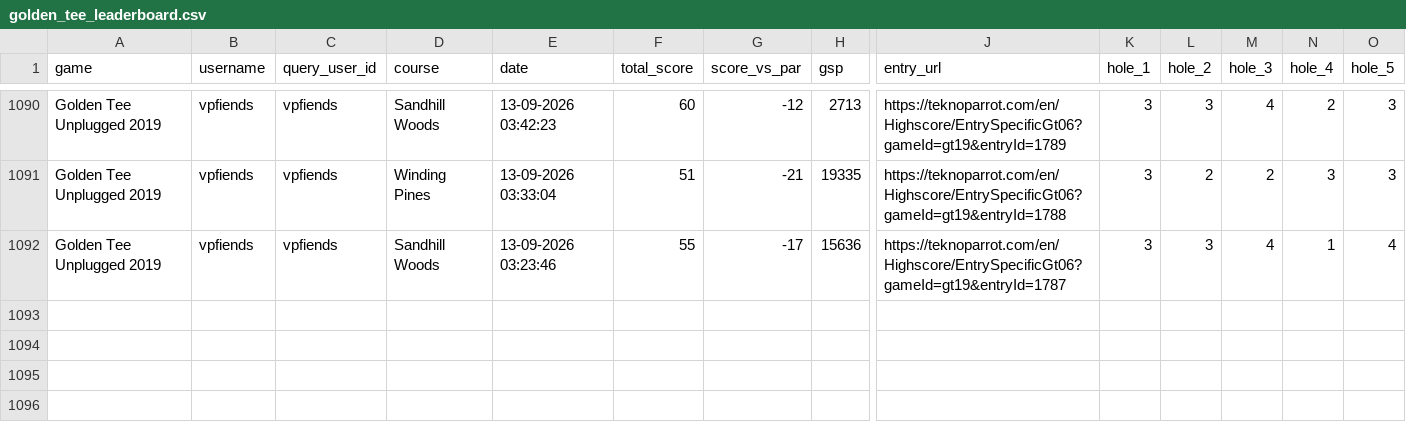
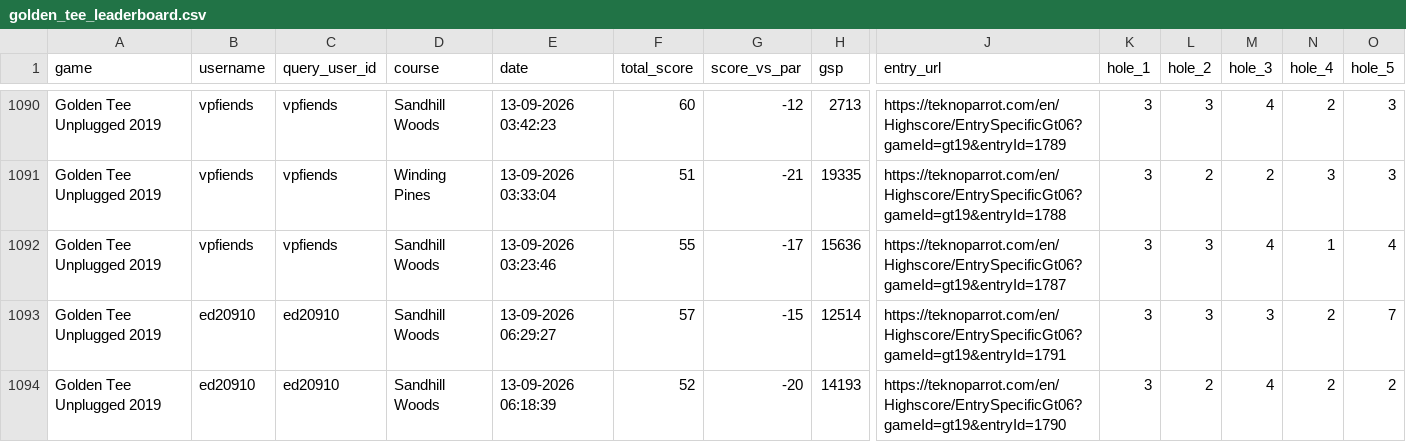
Before and after one commit to vpinhub/gt, a CSV file: golden_tee_leaderboard.csv, drawn as a sheet; only a part is shown, gaps mark what is left out; rows hold the shown columns only; the diff names each change by its address in the sheet, - before the commit and + after, or states it on an @@ line.

```diff
--- a/golden_tee_leaderboard.csv
+++ b/golden_tee_leaderboard.csv
+row 1093: Golden Tee Unplugged 2019 | ed20910 | ed20910 | Sandhill Woods | 13-09-2026 06:29:27 | 57 | -15 | 12514 | https://teknoparrot.com/en/Highscore/EntrySpecificGt06?gameId=gt19&entryId=1791 | 3 | 3 | 3 | 2 | 7
+row 1094: Golden Tee Unplugged 2019 | ed20910 | ed20910 | Sandhill Woods | 13-09-2026 06:18:39 | 52 | -20 | 14193 | https://teknoparrot.com/en/Highscore/EntrySpecificGt06?gameId=gt19&entryId=1790 | 3 | 2 | 4 | 2 | 2
```
Also changed, not shown: 3 other files.
